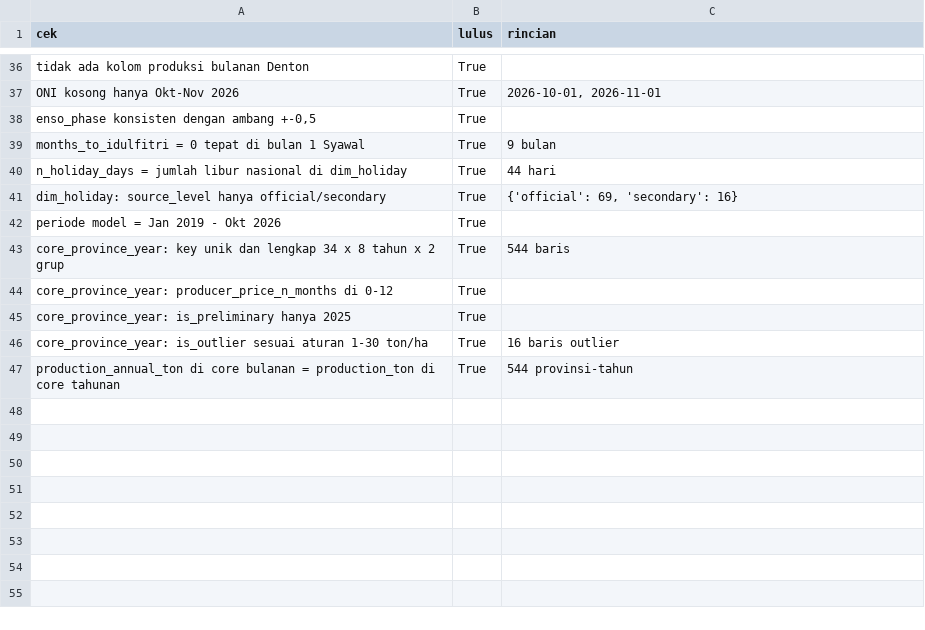
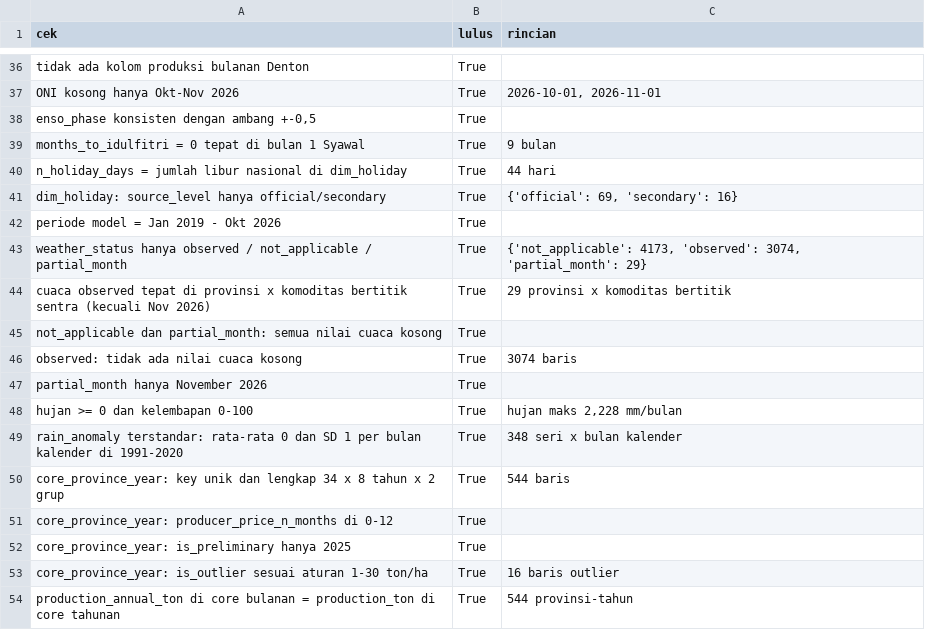
Before and after one commit to MuhammadFaskulFatan/cabai-price-spike, a CSV file: pipeline/validate/reports/checks_core.csv, drawn as a sheet; only a part is shown, gaps mark what is left out.

Commit message:
Weather package: weather checks and spot-check in validation (53/53 checks, weather spot-check 8/8)

```diff
--- a/pipeline/validate/reports/checks_core.csv
+++ b/pipeline/validate/reports/checks_core.csv
@@ -42,2 +42,9 @@ dim_holiday: source_level hanya official/secondary,True,"{'official': 69, 'secon
 periode model = Jan 2019 - Okt 2026,True,
+weather_status hanya observed / not_applicable / partial_month,True,"{'not_applicable': 4173, 'observed': 3074, 'partial_month': 29}"
+cuaca observed tepat di provinsi x komoditas bertitik sentra (kecuali Nov 2026),True,29 provinsi x komoditas bertitik
+not_applicable dan partial_month: semua nilai cuaca kosong,True,
+observed: tidak ada nilai cuaca kosong,True,3074 baris
+partial_month hanya November 2026,True,
+hujan >= 0 dan kelembapan 0-100,True,"hujan maks 2,228 mm/bulan"
+rain_anomaly terstandar: rata-rata 0 dan SD 1 per bulan kalender di 1991-2020,True,348 seri x bulan kalender
 core_province_year: key unik dan lengkap 34 x 8 tahun x 2 grup,True,544 baris
```
Also changed, not shown: 6 other files.
